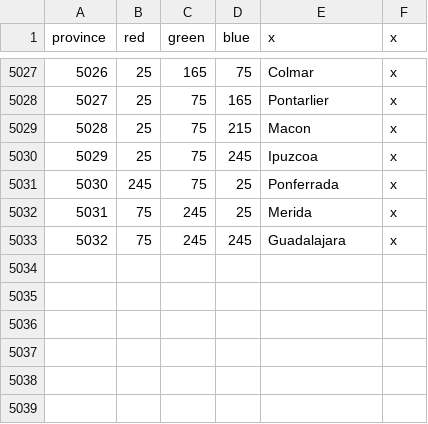
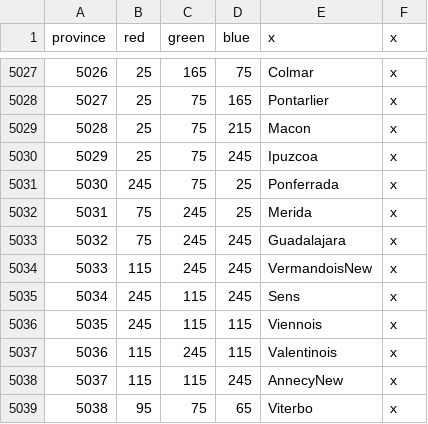
Before and after one commit to SnapperMapperClone/1204mod, a CSV file: map/definition.csv, drawn as a sheet; only a part is shown, gaps mark what is left out; the diff names each change by its address in the sheet, - before the commit and + after, or states it on an @@ line.

```diff
--- a/map/definition.csv
+++ b/map/definition.csv
+row 5034: 5033 | 115 | 245 | 245 | VermandoisNew | x
+row 5035: 5034 | 245 | 115 | 245 | Sens | x
+row 5036: 5035 | 245 | 115 | 115 | Viennois | x
+row 5037: 5036 | 115 | 245 | 115 | Valentinois | x
+row 5038: 5037 | 115 | 115 | 245 | AnnecyNew | x
+row 5039: 5038 | 95 | 75 | 65 | Viterbo | x
```
Also changed, not shown: 53 other files.
